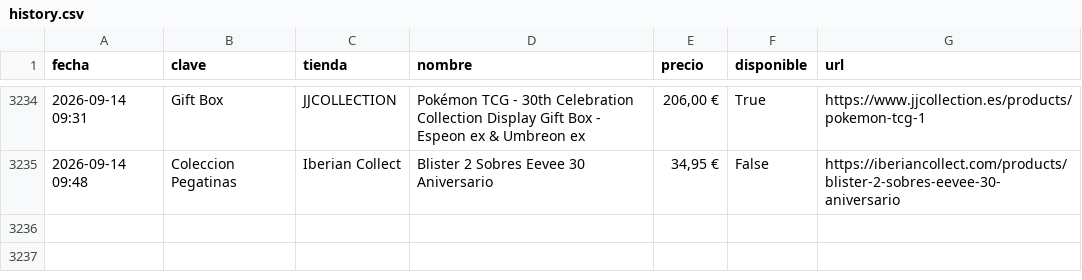
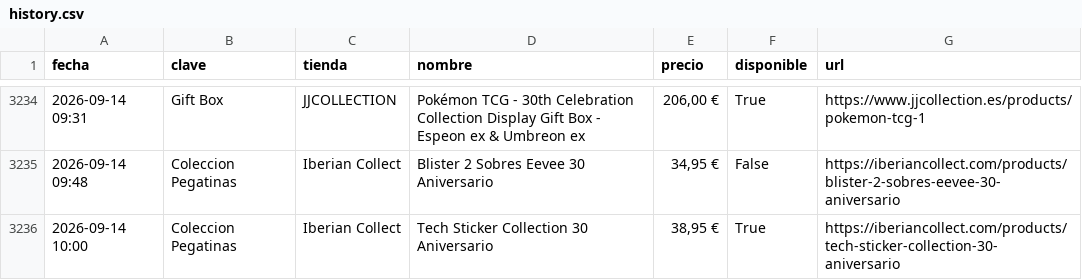
Before and after one commit to YellowComet/diego_scraper_webs, a CSV file: history.csv, drawn as a sheet; only a part is shown, gaps mark what is left out; the diff names each change by its address in the sheet, - before the commit and + after, or states it on an @@ line.

```diff
--- a/history.csv
+++ b/history.csv
+row 3236: 2026-09-14 10:00 | Coleccion Pegatinas | Iberian Collect | Tech Sticker Collection 30 Aniversario | 38,95 € | True | https://iberiancollect.com/products/tech-sticker-collection-30-aniversario
```
Also changed, not shown: 3 other files.
